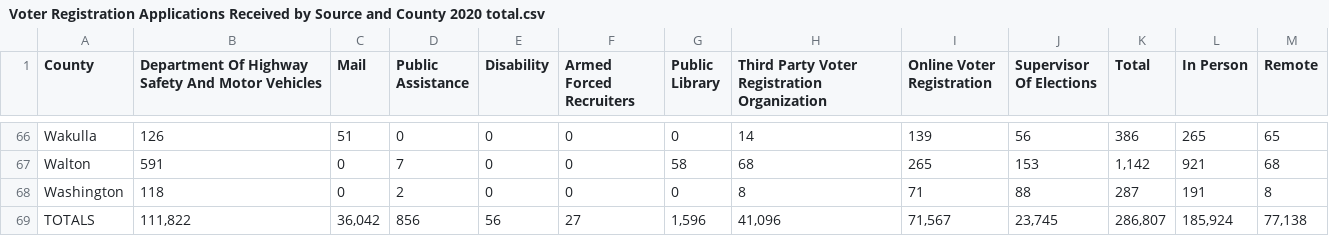
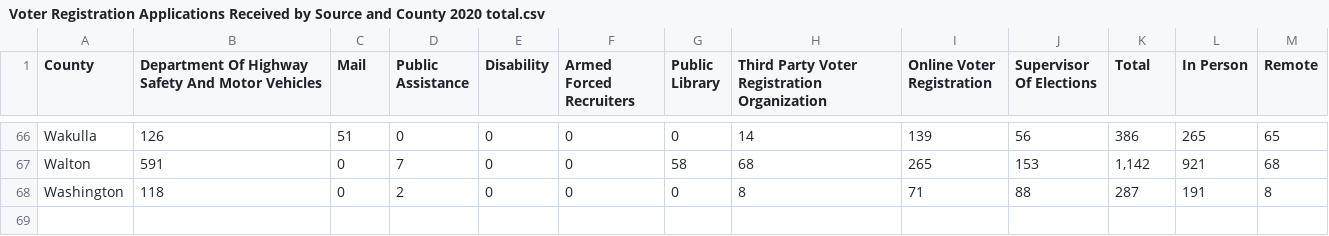
Before and after one commit to MatthewOStricker/soc223, a CSV file: Voter Registration Applications Received by Source and County 2020 total.csv, drawn as a sheet; only a part is shown, gaps mark what is left out; the diff names each change by its address in the sheet, - before the commit and + after, or states it on an @@ line.

Commit message:
Update Voter Registration Applications Received by Source and County 2020 total.csv

```diff
--- a/Voter Registration Applications Received by Source and County 2020 total.csv
+++ b/Voter Registration Applications Received by Source and County 2020 total.csv
-row 69: TOTALS | 111,822 | 36,042 | 856 | 56 | 27 | 1,596 | 41,096 | 71,567 | 23,745 | 286,807 | 185,924 | 77,138
```
